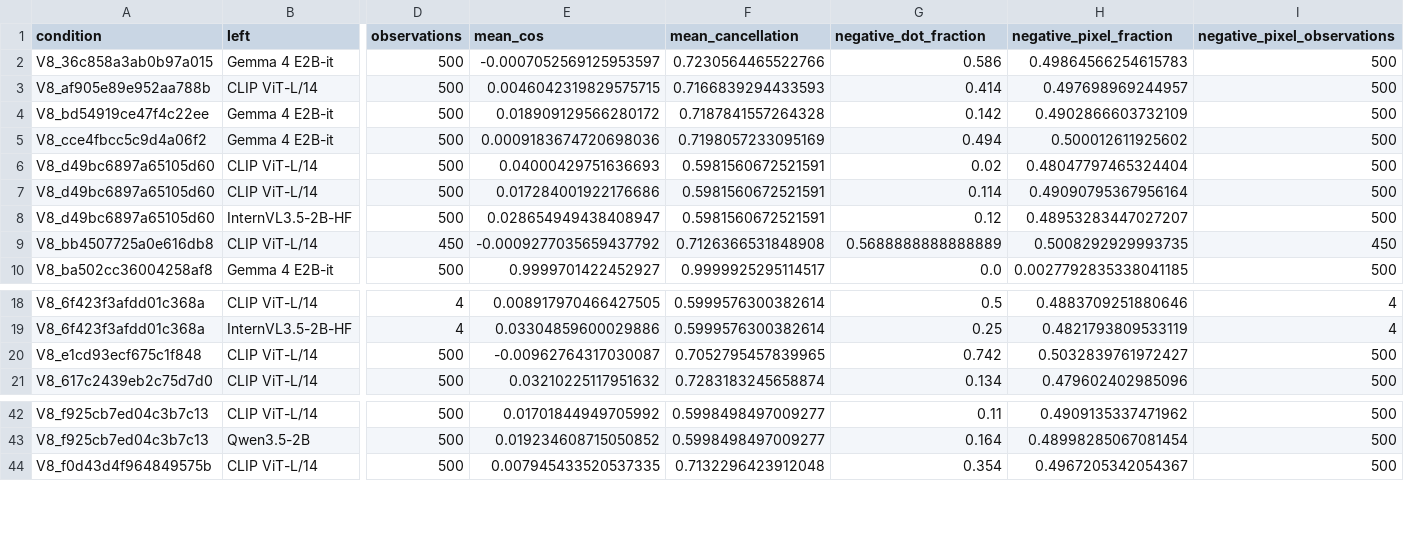
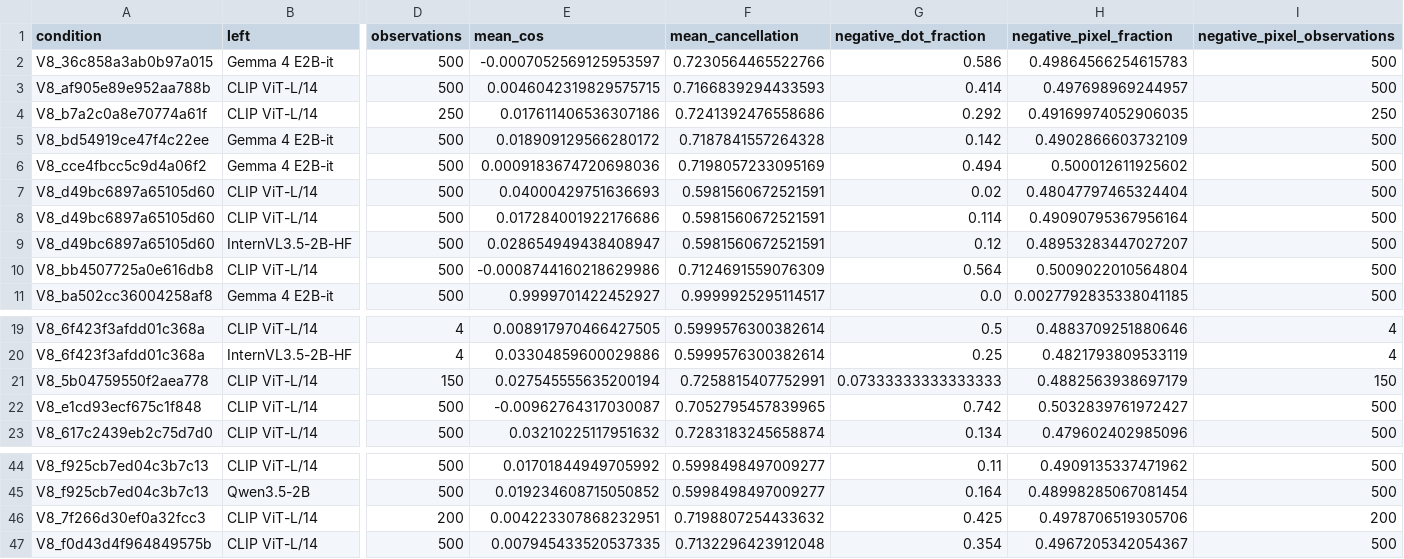
Before and after one commit to pe0-p1e/exper-tran, a CSV file: experiments/2026-10-a100-precommercial-v7-targeted-50/reports/v8_stage12_joint24h/gradient_compatibility_aggregate.csv, drawn as a sheet; only a part is shown, gaps mark what is left out; addresses are those after the commit; rows hold the shown columns only; the diff names each change by its address in the sheet, - before the commit and + after, or states it on an @@ line.

```diff
--- a/experiments/2026-10-a100-precommercial-v7-targeted-50/reports/v8_stage12_joint24h/gradient_compatibility_aggregate.csv
+++ b/experiments/2026-10-a100-precommercial-v7-targeted-50/reports/v8_stage12_joint24h/gradient_compatibility_aggregate.csv
+row 4: V8_b7a2c0a8e70774a61f | CLIP ViT-L/14 | 250 | 0.017611406536307186 | 0.7241392476558686 | 0.292 | 0.49169974052906035 | 250
-D10 (observations): 450
+D10 (observations): 500
-E10 (mean_cos): -0.0009277035659437792
+E10 (mean_cos): -0.0008744160218629986
-F10 (mean_cancellation): 0.7126366531848908
+F10 (mean_cancellation): 0.7124691559076309
-G10 (negative_dot_fraction): 0.5688888888888889
+G10 (negative_dot_fraction): 0.564
-H10 (negative_pixel_fraction): 0.5008292929993735
+H10 (negative_pixel_fraction): 0.5009022010564804
-I10 (negative_pixel_observations): 450
+I10 (negative_pixel_observations): 500
+row 21: V8_5b04759550f2aea778 | CLIP ViT-L/14 | 150 | 0.027545555635200194 | 0.7258815407752991 | 0.07333333333333333 | 0.4882563938697179 | 150
+row 46: V8_7f266d30ef0a32fcc3 | CLIP ViT-L/14 | 200 | 0.004223307868232951 | 0.7198807254433632 | 0.425 | 0.4978706519305706 | 200
```
Also changed, not shown: experiments/2026-10-a100-precommercial-v7-targeted-50/reports/v8_stage12_joint24h/reports/conditions.csv, experiments/2026-10-a100-precommercial-v7-targeted-50/reports/v8_stage12_joint24h/reports/directions.csv, 14 other files.
